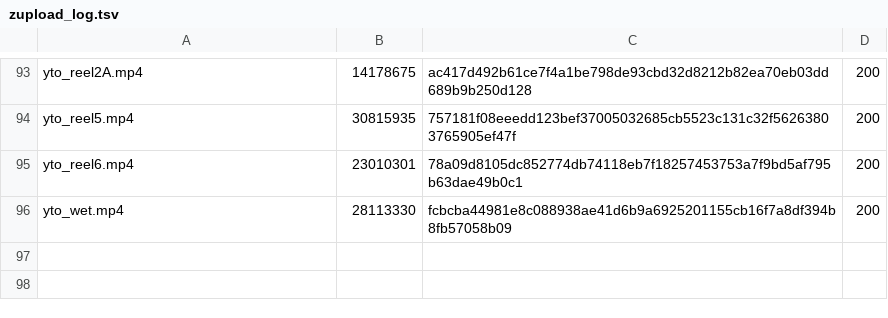
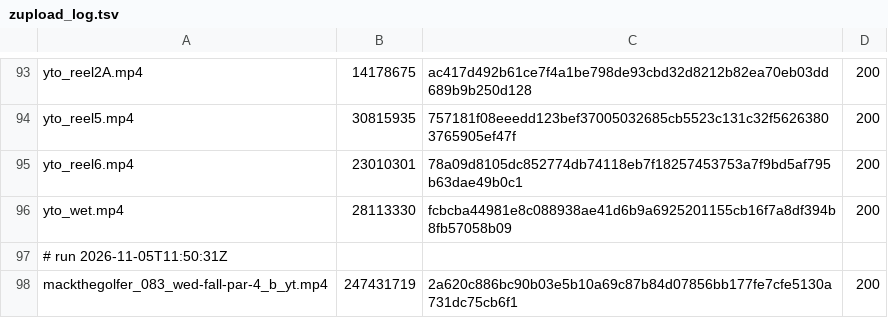
Before and after one commit to mack-fitz/clips, a TSV file: state/zupload_log.tsv, drawn as a sheet; only a part is shown, gaps mark what is left out; the diff names each change by its address in the sheet, - before the commit and + after, or states it on an @@ line.

```diff
--- a/state/zupload_log.tsv
+++ b/state/zupload_log.tsv
+row 97: # run 2026-11-05T11:50:31Z
+row 98: mackthegolfer_083_wed-fall-par-4_b_yt.mp4 | 247431719 | 2a620c886bc90b03e5b10a69c87b84d07856bb177fe7cfe5130a731dc75cb6f1 | 200
```
Also changed, not shown: 1 other file.
